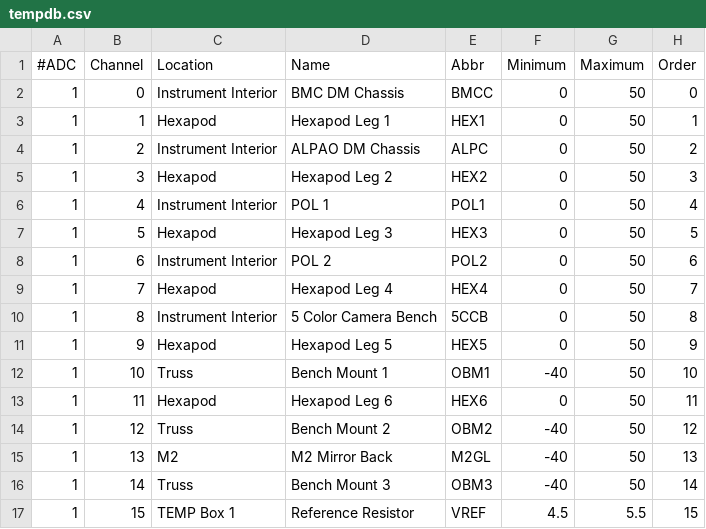
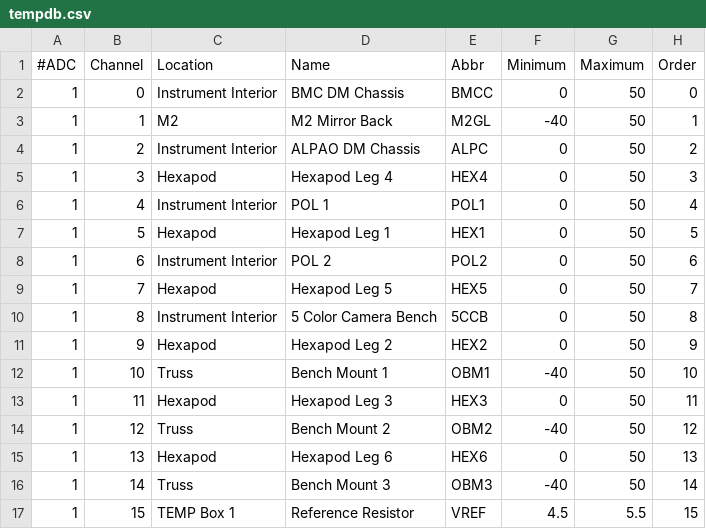
Before and after one commit to cmendill/piccgse, a CSV file: tempdb.csv, drawn as a sheet; only a part is shown.

Commit message:
Fixed hexapod sensor routing

```diff
--- a/tempdb.csv
+++ b/tempdb.csv
@@ -2,15 +2,15 @@
 1,0,Instrument Interior,BMC DM Chassis,BMCC,0,50,0
-1,1,Hexapod,Hexapod Leg 1,HEX1,0,50,1
+1,1,M2,M2 Mirror Back,M2GL,-40,50,1
 1,2,Instrument Interior,ALPAO DM Chassis,ALPC,0,50,2
-1,3,Hexapod,Hexapod Leg 2,HEX2,0,50,3
+1,3,Hexapod,Hexapod Leg 4,HEX4,0,50,3
 1,4,Instrument Interior,POL 1,POL1,0,50,4
-1,5,Hexapod,Hexapod Leg 3,HEX3,0,50,5
+1,5,Hexapod,Hexapod Leg 1,HEX1,0,50,5
 1,6,Instrument Interior,POL 2,POL2,0,50,6
-1,7,Hexapod,Hexapod Leg 4,HEX4,0,50,7
+1,7,Hexapod,Hexapod Leg 5,HEX5,0,50,7
 1,8,Instrument Interior,5 Color Camera Bench,5CCB,0,50,8
-1,9,Hexapod,Hexapod Leg 5,HEX5,0,50,9
+1,9,Hexapod,Hexapod Leg 2,HEX2,0,50,9
 1,10,Truss,Bench Mount 1,OBM1,-40,50,10
-1,11,Hexapod,Hexapod Leg 6,HEX6,0,50,11
+1,11,Hexapod,Hexapod Leg 3,HEX3,0,50,11
 1,12,Truss,Bench Mount 2,OBM2,-40,50,12
-1,13,M2,M2 Mirror Back,M2GL,-40,50,13
+1,13,Hexapod,Hexapod Leg 6,HEX6,0,50,13
 1,14,Truss,Bench Mount 3,OBM3,-40,50,14
```
